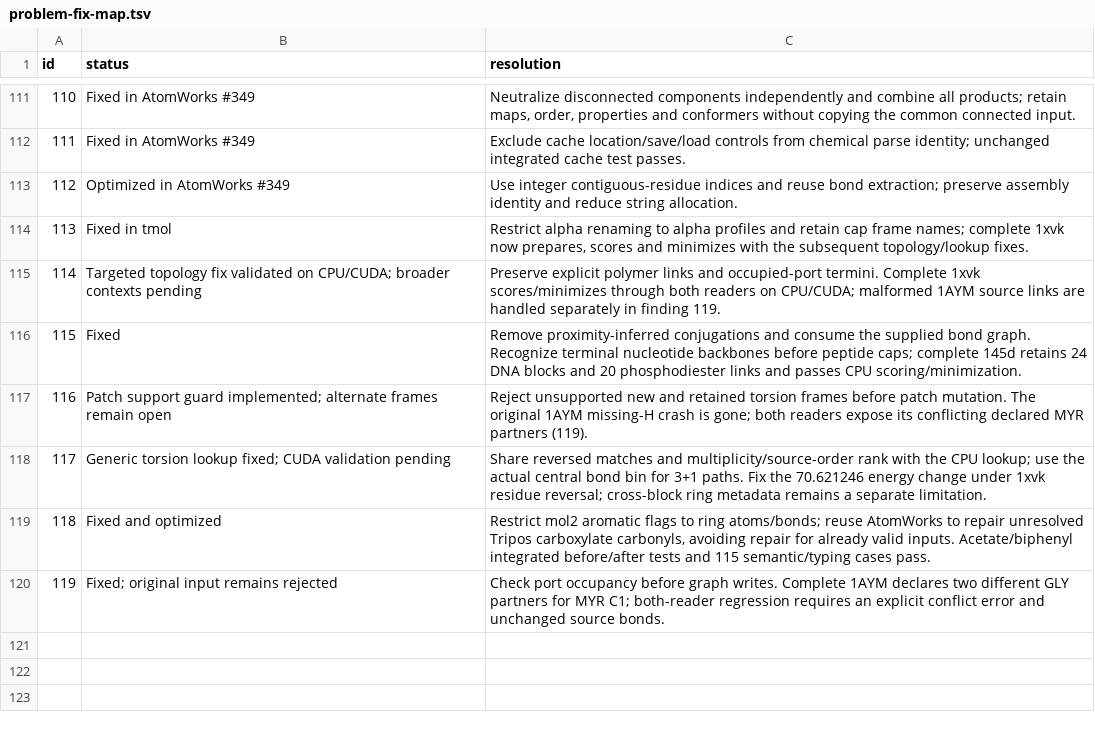
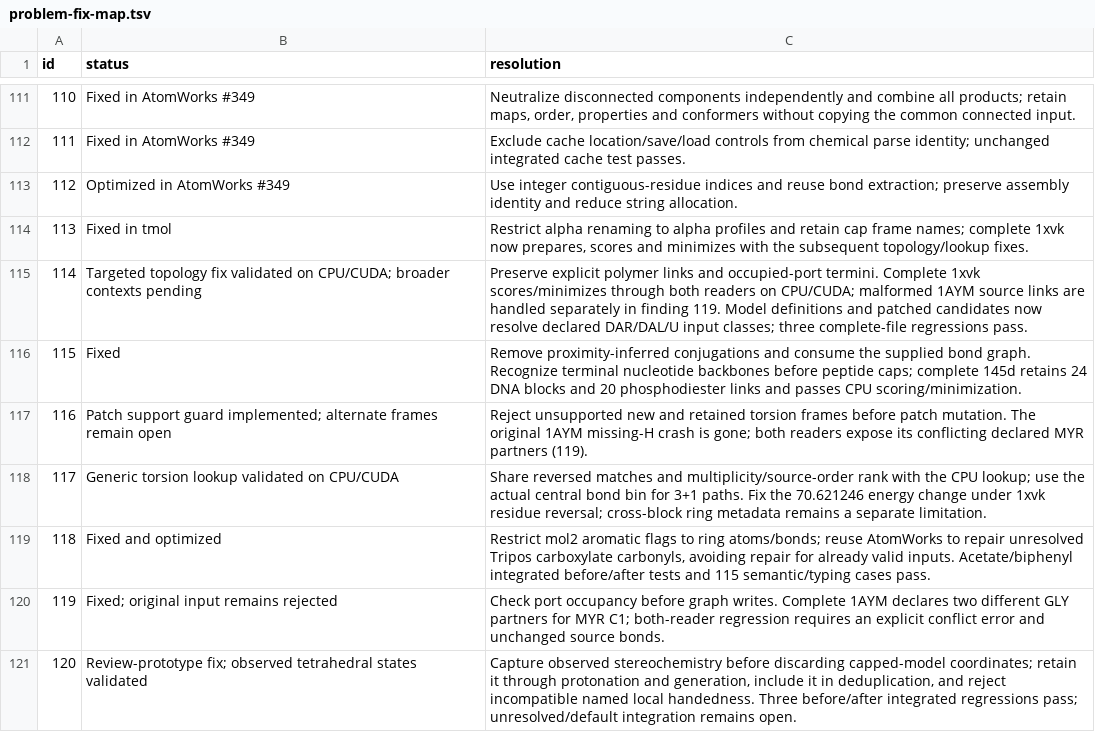
Before and after one commit to uw-ipd/tmol, a TSV file: review/pr503/problem-fix-map.tsv, drawn as a sheet; only a part is shown, gaps mark what is left out.

Commit message:
docs: record stereochemistry and attachment generator coverage

```diff
--- a/review/pr503/problem-fix-map.tsv
+++ b/review/pr503/problem-fix-map.tsv
@@ -114,7 +114,8 @@ id	status	resolution
 113	Fixed in tmol	Restrict alpha renaming to alpha profiles and retain cap frame names; complete 1xvk now prepares, scores and minimizes with the subsequent topology/lookup fixes.
-114	Targeted topology fix validated on CPU/CUDA; broader contexts pending	Preserve explicit polymer links and occupied-port termini. Complete 1xvk scores/minimizes through both readers on CPU/CUDA; malformed 1AYM source links are handled separately in finding 119.
+114	Targeted topology fix validated on CPU/CUDA; broader contexts pending	Preserve explicit polymer links and occupied-port termini. Complete 1xvk scores/minimizes through both readers on CPU/CUDA; malformed 1AYM source links are handled separately in finding 119. Model definitions and patched candidates now resolve declared DAR/DAL/U input classes; three complete-file regressions pass.
 115	Fixed	Remove proximity-inferred conjugations and consume the supplied bond graph. Recognize terminal nucleotide backbones before peptide caps; complete 145d retains 24 DNA blocks and 20 phosphodiester links and passes CPU scoring/minimization.
 116	Patch support guard implemented; alternate frames remain open	Reject unsupported new and retained torsion frames before patch mutation. The original 1AYM missing-H crash is gone; both readers expose its conflicting declared MYR partners (119).
-117	Generic torsion lookup fixed; CUDA validation pending	Share reversed matches and multiplicity/source-order rank with the CPU lookup; use the actual central bond bin for 3+1 paths. Fix the 70.621246 energy change under 1xvk residue reversal; cross-block ring metadata remains a separate limitation.
+117	Generic torsion lookup validated on CPU/CUDA	Share reversed matches and multiplicity/source-order rank with the CPU lookup; use the actual central bond bin for 3+1 paths. Fix the 70.621246 energy change under 1xvk residue reversal; cross-block ring metadata remains a separate limitation.
 118	Fixed and optimized	Restrict mol2 aromatic flags to ring atoms/bonds; reuse AtomWorks to repair unresolved Tripos carboxylate carbonyls, avoiding repair for already valid inputs. Acetate/biphenyl integrated before/after tests and 115 semantic/typing cases pass.
 119	Fixed; original input remains rejected	Check port occupancy before graph writes. Complete 1AYM declares two different GLY partners for MYR C1; both-reader regression requires an explicit conflict error and unchanged source bonds.
+120	Review-prototype fix; observed tetrahedral states validated	Capture observed stereochemistry before discarding capped-model coordinates; retain it through protonation and generation, include it in deduplication, and reject incompatible named local handedness. Three before/after integrated regressions pass; unresolved/default integration remains open.
```
Also changed, not shown: 4 other files.
